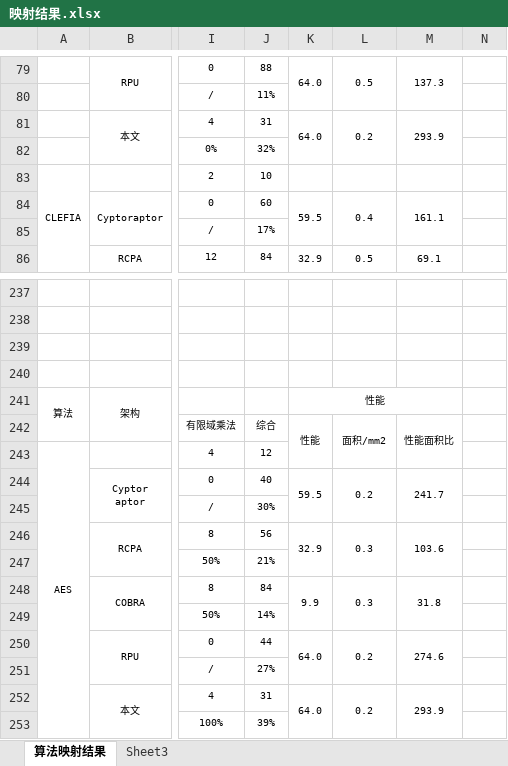
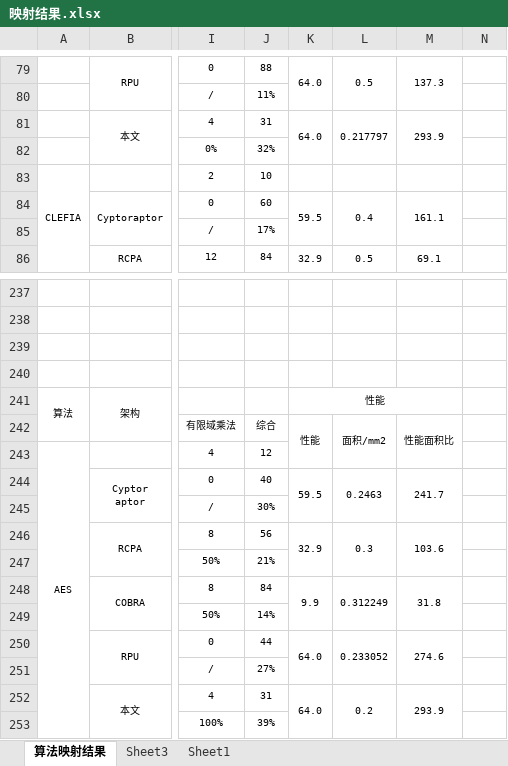
Before and after one commit to zdyzhan/bishe, an Excel workbook: 数据/映射结果.xlsx, sheet 算法映射结果, drawn as a sheet; only a part is shown, gaps mark what is left out; values as stored, in another font and other column widths than the file's, no borders; the diff names each change by its address in the sheet, - before the commit and + after, or states it on an @@ line.

```diff
--- a/数据/映射结果.xlsx (sheet 算法映射结果)
+++ b/数据/映射结果.xlsx (sheet 算法映射结果)
+sheet tab: Sheet1
-L81: 0.2
+L81: 0.217797
-L244: 0.2
+L244: 0.2463
-L248: 0.3
+L248: 0.312249
-L250: 0.2
+L250: 0.233052
```
Also changed, not shown: 对比单个/架构优化_160220 - 副本.xlsx, 14 other files.
